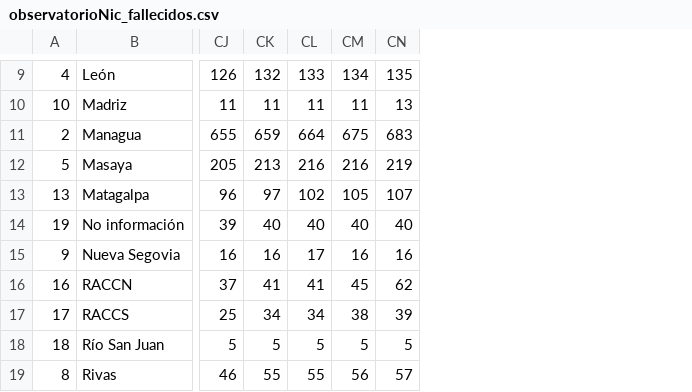
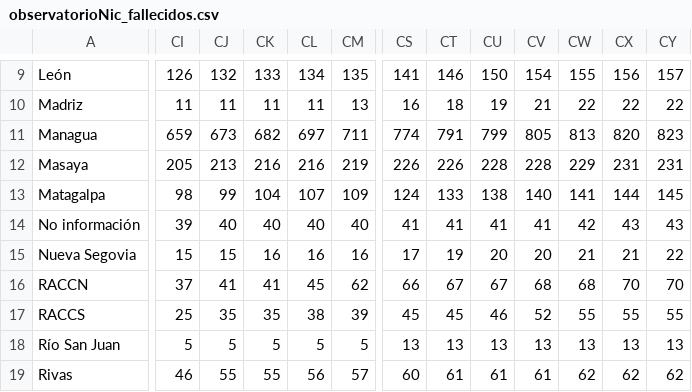
Before and after one commit to Rodolfosam/shinden, a CSV file: covid19/data/observatorioNic_fallecidos.csv, drawn as a sheet; only a part is shown, gaps mark what is left out; removed rows and columns are numbered as before the commit, all else as after; the diff covers the shown part only; the diff names each change by its address in the sheet, - before the commit and + after, or states it on an @@ line.

```diff
--- a/covid19/data/observatorioNic_fallecidos.csv
+++ b/covid19/data/observatorioNic_fallecidos.csv
-column A, rows 9-19: 4 | 10 | 2 | 5 | 13 | 19 | 9 | 16 | 17 | 18 | 8
+column CS, rows 9-19: 141 | 16 | 774 | 226 | 124 | 41 | 17 | 66 | 45 | 13 | 60
+column CT, rows 9-19: 146 | 18 | 791 | 226 | 133 | 41 | 19 | 67 | 45 | 13 | 61
+column CU, rows 9-19: 150 | 19 | 799 | 228 | 138 | 41 | 20 | 67 | 46 | 13 | 61
+column CV, rows 9-19: 154 | 21 | 805 | 228 | 140 | 41 | 20 | 68 | 52 | 13 | 61
+column CW, rows 9-19: 155 | 22 | 813 | 229 | 141 | 42 | 21 | 68 | 55 | 13 | 62
+column CX, rows 9-19: 156 | 22 | 820 | 231 | 144 | 43 | 21 | 70 | 55 | 13 | 62
+column CY, rows 9-19: 157 | 22 | 823 | 231 | 145 | 43 | 22 | 70 | 55 | 13 | 62
-CI11: 655
+CI11: 659
-CJ11: 659
+CJ11: 673
-CK11: 664
+CK11: 682
-CL11: 675
+CL11: 697
-CM11: 683
+CM11: 711
-CI13: 96
+CI13: 98
-CJ13: 97
+CJ13: 99
-CK13: 102
+CK13: 104
-CL13: 105
+CL13: 107
-CM13: 107
+CM13: 109
-CI15: 16
+CI15: 15
-CJ15: 16
+CJ15: 15
-CK15: 17
+CK15: 16
-CJ17: 34
+CJ17: 35
-CK17: 34
+CK17: 35
```
Also changed, not shown: 71 edited cells elsewhere in this file, covid19/data/observatorioNic_confirmados.csv.
